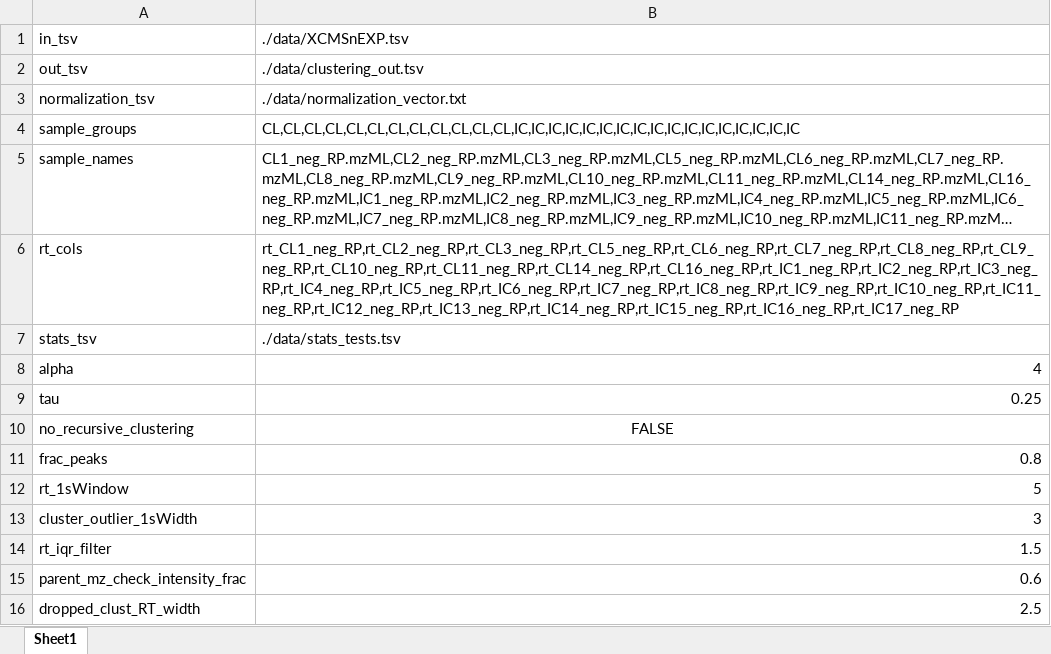
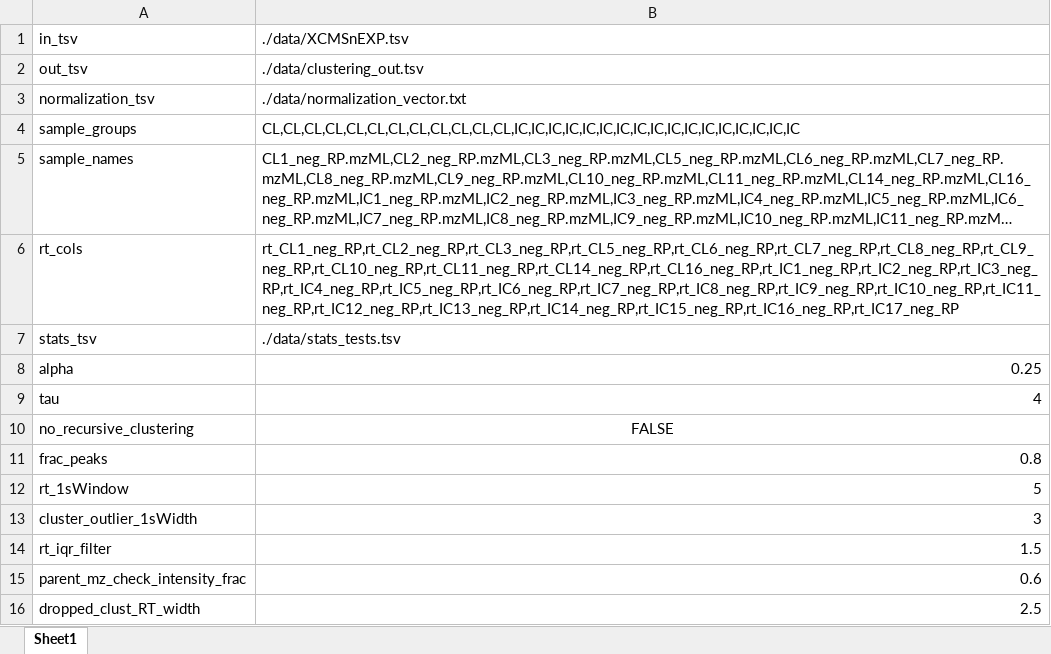
Before and after one commit to gkreder/metabozen, an Excel workbook: clustering.xlsx, sheet Sheet1, drawn as a sheet; long unchanged cells end in …; values as stored, in another font and other column widths than the file's, no borders; the diff names each change by its address in the sheet, - before the commit and + after, or states it on an @@ line.

```diff
--- a/clustering.xlsx (sheet Sheet1)
+++ b/clustering.xlsx (sheet Sheet1)
-B8: 4
+B8: 0.25
-B9: 0.25
+B9: 4
```
Also changed, not shown: 1 other file.
